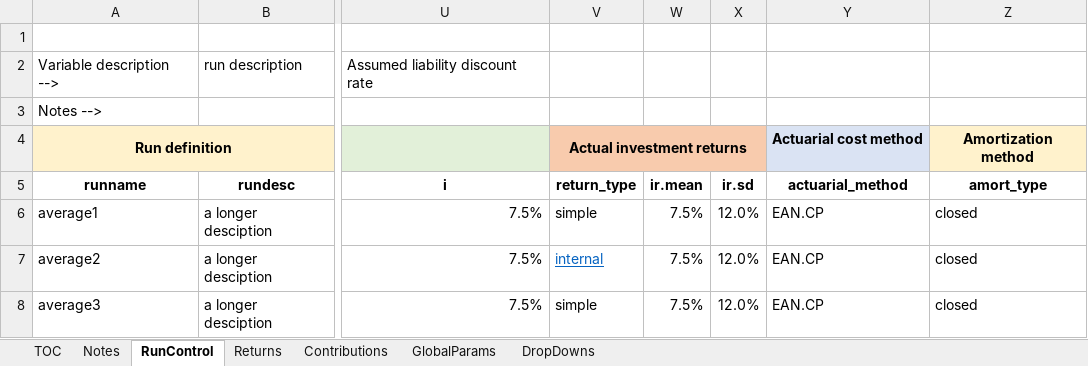
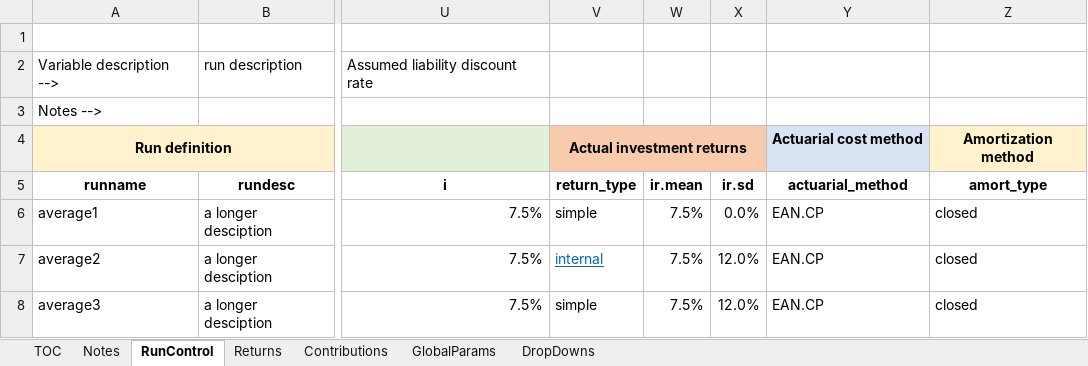
Before and after one commit to yimengyin16/Model_Main, an Excel workbook: RunControl_test.xlsx, sheet RunControl, drawn as a sheet; only a part is shown, gaps mark what is left out; values as stored, in another font and other column widths than the file's, no borders; the diff names each change by its address in the sheet, - before the commit and + after, or states it on an @@ line.

Commit message:
set nsim to 1 when using deterministic return

```diff
--- a/RunControl_test.xlsx (sheet RunControl)
+++ b/RunControl_test.xlsx (sheet RunControl)
-X6 (ir.sd): 12.0%
+X6 (ir.sd): 0.0%
```
Also changed, not shown: 2 other files.
